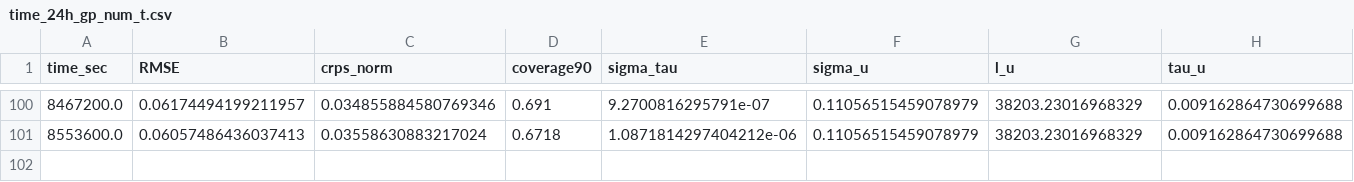
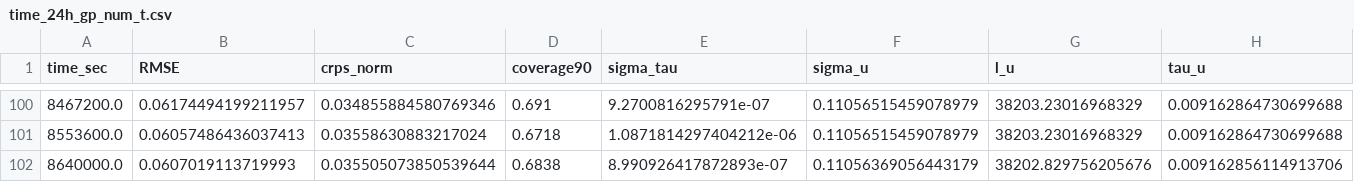
Before and after one commit to rdkreij/inversion-sst-gp, a CSV file: 2_covariance_parameter_estimation/outputs_chaced/time_24h_gp_num_t.csv, drawn as a sheet; only a part is shown, gaps mark what is left out; rows hold the shown columns only; the diff names each change by its address in the sheet, - before the commit and + after, or states it on an @@ line.

```diff
--- a/2_covariance_parameter_estimation/outputs_chaced/time_24h_gp_num_t.csv
+++ b/2_covariance_parameter_estimation/outputs_chaced/time_24h_gp_num_t.csv
+row 102: 8640000.0 | 0.0607019113719993 | 0.035505073850539644 | 0.6838 | 8.990926417872893e-07 | 0.11056369056443179 | 38202.829756205676 | 0.009162856114913706
```
Also changed, not shown: 2_covariance_parameter_estimation/outputs_chaced/time_24h_gos_t.csv, 2_covariance_parameter_estimation/outputs_chaced/time_24h_gp_num_t1.csv, 39 other files.
